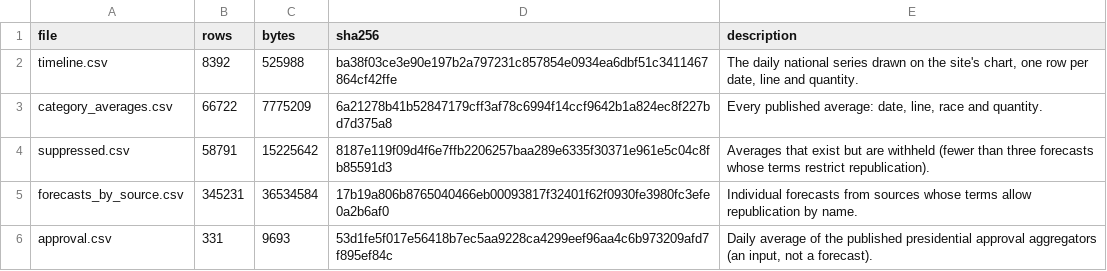
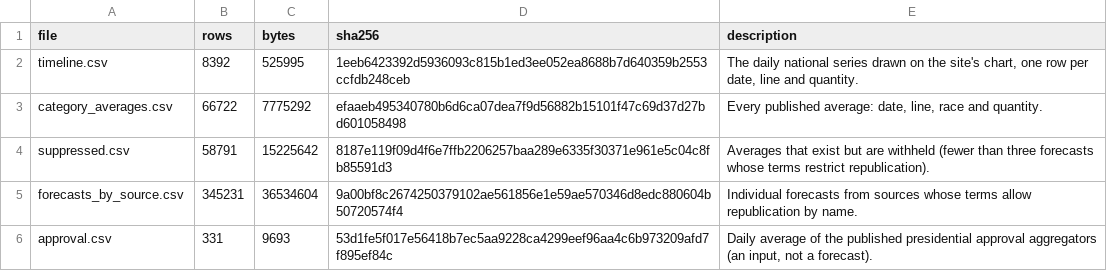
Before and after one commit to kevin-deluca-polisci/KD-website, a CSV file: forecast/archive/2026/files.csv, drawn as a sheet.

```diff
--- a/forecast/archive/2026/files.csv
+++ b/forecast/archive/2026/files.csv
@@ -1,6 +1,6 @@
 file,rows,bytes,sha256,description
-timeline.csv,8392,525988,ba38f03ce3e90e197b2a797231c857854e0934ea6dbf51c3411467864cf42ffe,"The daily national series drawn on the site's chart, one row per date, line and quantity."
-category_averages.csv,66722,7775209,6a21278b41b52847179cff3af78c6994f14ccf9642b1a824ec8f227bd7d375a8,"Every published average: date, line, race and quantity."
+timeline.csv,8392,525995,1eeb6423392d5936093c815b1ed3ee052ea8688b7d640359b2553ccfdb248ceb,"The daily national series drawn on the site's chart, one row per date, line and quantity."
+category_averages.csv,66722,7775292,efaaeb495340780b6d6ca07dea7f9d56882b15101f47c69d37d27bd601058498,"Every published average: date, line, race and quantity."
 suppressed.csv,58791,15225642,8187e119f09d4f6e7ffb2206257baa289e6335f30371e961e5c04c8fb85591d3,Averages that exist but are withheld (fewer than three forecasts whose terms restrict republication).
-forecasts_by_source.csv,345231,36534584,17b19a806b8765040466eb00093817f32401f62f0930fe3980fc3efe0a2b6af0,Individual forecasts from sources whose terms allow republication by name.
+forecasts_by_source.csv,345231,36534604,9a00bf8c2674250379102ae561856e1e59ae570346d8edc880604b50720574f4,Individual forecasts from sources whose terms allow republication by name.
 approval.csv,331,9693,53d1fe5f017e56418b7ec5aa9228ca4299eef96aa4c6b973209afd7f895ef84c,"Daily average of the published presidential approval aggregators (an input, not a forecast)."
```
Also changed, not shown: forecast/archive/2026/timeline.csv, forecast/data/2026/derived/timeline.csv, 10 other files.
